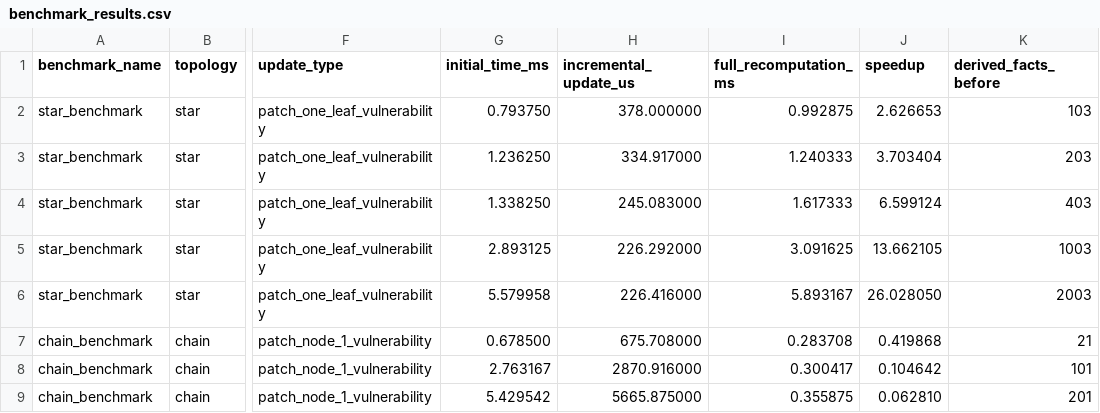
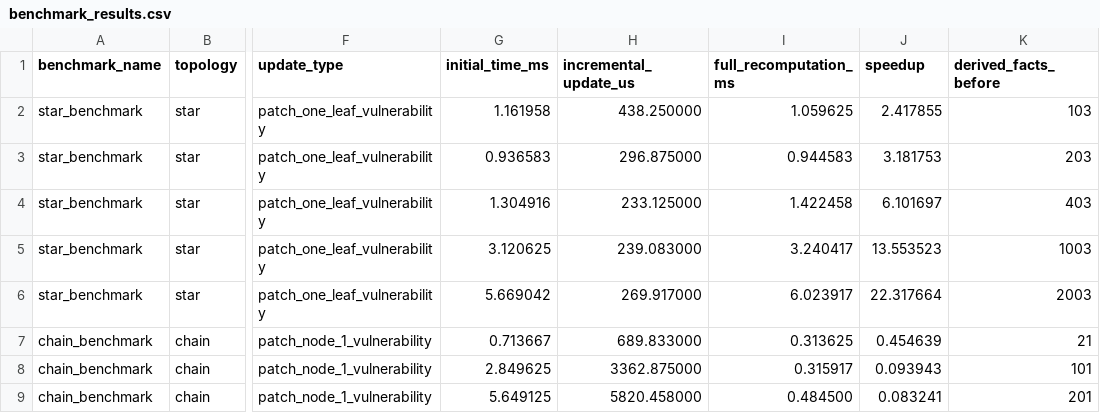
Before and after one commit to stefi19/DynamicAttackGraphs, a CSV file: docs/assets/benchmark_results.csv, drawn as a sheet; only a part is shown, gaps mark what is left out; the diff covers the shown part only; the diff names each change by its address in the sheet, - before the commit and + after, or states it on an @@ line.

Commit message:
docs: refresh generated benchmark artifacts

```diff
--- a/docs/assets/benchmark_results.csv
+++ b/docs/assets/benchmark_results.csv
-G2 (initial_time_ms): 0.793750
+G2 (initial_time_ms): 1.161958
-H2 (incremental_update_us): 378.000000
+H2 (incremental_update_us): 438.250000
-I2 (full_recomputation_ms): 0.992875
+I2 (full_recomputation_ms): 1.059625
-J2 (speedup): 2.626653
+J2 (speedup): 2.417855
-G3 (initial_time_ms): 1.236250
+G3 (initial_time_ms): 0.936583
-H3 (incremental_update_us): 334.917000
+H3 (incremental_update_us): 296.875000
-I3 (full_recomputation_ms): 1.240333
+I3 (full_recomputation_ms): 0.944583
-J3 (speedup): 3.703404
+J3 (speedup): 3.181753
-G4 (initial_time_ms): 1.338250
+G4 (initial_time_ms): 1.304916
-H4 (incremental_update_us): 245.083000
+H4 (incremental_update_us): 233.125000
-I4 (full_recomputation_ms): 1.617333
+I4 (full_recomputation_ms): 1.422458
-J4 (speedup): 6.599124
+J4 (speedup): 6.101697
-G5 (initial_time_ms): 2.893125
+G5 (initial_time_ms): 3.120625
-H5 (incremental_update_us): 226.292000
+H5 (incremental_update_us): 239.083000
-I5 (full_recomputation_ms): 3.091625
+I5 (full_recomputation_ms): 3.240417
-J5 (speedup): 13.662105
+J5 (speedup): 13.553523
-G6 (initial_time_ms): 5.579958
+G6 (initial_time_ms): 5.669042
-H6 (incremental_update_us): 226.416000
+H6 (incremental_update_us): 269.917000
-I6 (full_recomputation_ms): 5.893167
+I6 (full_recomputation_ms): 6.023917
-J6 (speedup): 26.028050
+J6 (speedup): 22.317664
-G7 (initial_time_ms): 0.678500
+G7 (initial_time_ms): 0.713667
-H7 (incremental_update_us): 675.708000
+H7 (incremental_update_us): 689.833000
-I7 (full_recomputation_ms): 0.283708
+I7 (full_recomputation_ms): 0.313625
-J7 (speedup): 0.419868
+J7 (speedup): 0.454639
-G8 (initial_time_ms): 2.763167
+G8 (initial_time_ms): 2.849625
-H8 (incremental_update_us): 2870.916000
+H8 (incremental_update_us): 3362.875000
-I8 (full_recomputation_ms): 0.300417
+I8 (full_recomputation_ms): 0.315917
-J8 (speedup): 0.104642
+J8 (speedup): 0.093943
-G9 (initial_time_ms): 5.429542
+G9 (initial_time_ms): 5.649125
-H9 (incremental_update_us): 5665.875000
+H9 (incremental_update_us): 5820.458000
-I9 (full_recomputation_ms): 0.355875
+I9 (full_recomputation_ms): 0.484500
-J9 (speedup): 0.062810
+J9 (speedup): 0.083241
```
Also changed, not shown: 36 edited cells elsewhere in this file, 9 other files.
